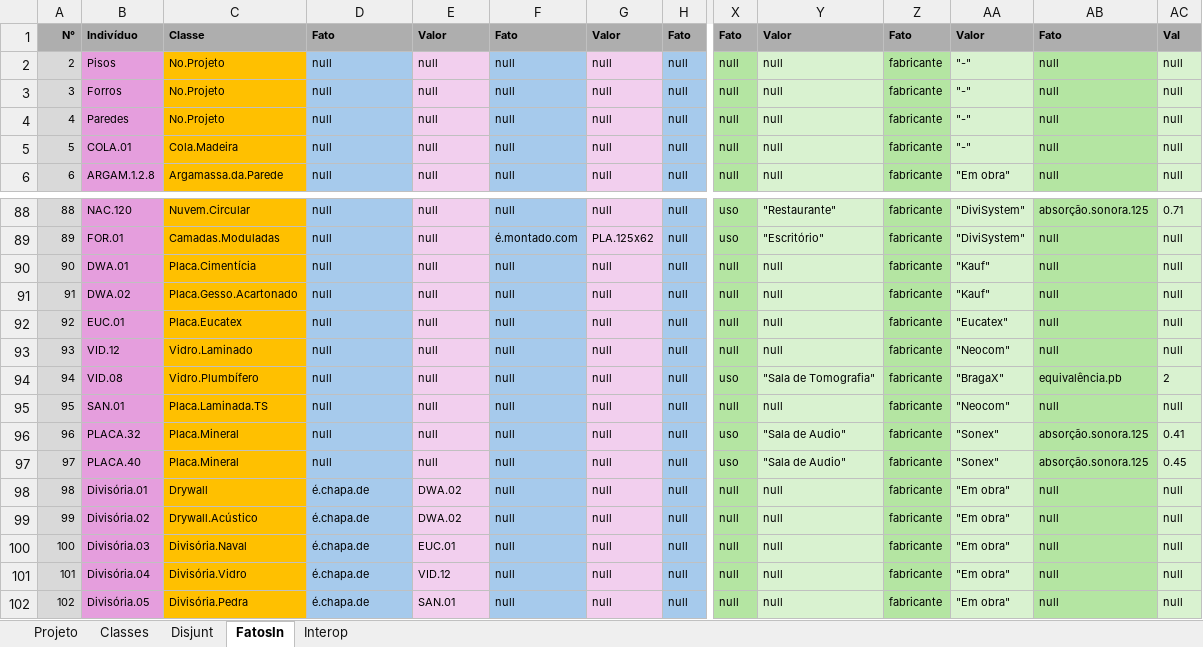
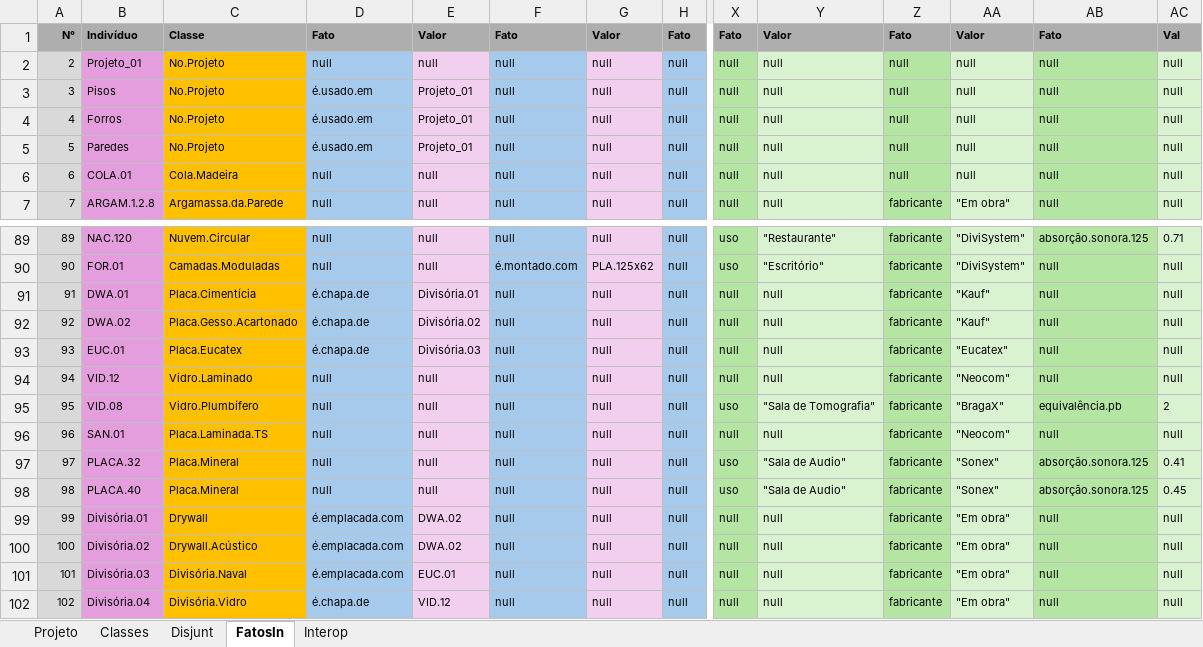
Before and after one commit to JLMenegotto/OntologiaBIM, an Excel workbook: Versão5/ARQU/Ontologia_ARQUI.xlsx, sheet FatosIn, drawn as a sheet; only a part is shown, gaps mark what is left out; the shorter side is filled out with more unchanged rows; values as stored, in another font and other column widths than the file's, no borders; conditional formats not drawn; addresses are those after the commit; rows hold the shown columns only; the diff names each change by its address in the sheet, - before the commit and + after, or states it on an @@ line.

Commit message:
Add files via upload

```diff
--- a/Versão5/ARQU/Ontologia_ARQUI.xlsx (sheet FatosIn)
+++ b/Versão5/ARQU/Ontologia_ARQUI.xlsx (sheet FatosIn)
+row 2: 2 | Projeto_01 | No.Projeto | null | null | null | null | null | null | null | null | null | null | null
@@ column A renumbered from row 3 down @@
-D3:D5: null
+D3:D5: é.usado.em
-E3:E5: null
+E3:E5: Projeto_01
-Z3:Z6: fabricante
+Z3:Z6: null
-AA3:AA6: "-"
+AA3:AA6: null
-D91:D93: null
+D91:D93: é.chapa.de
-E91: null
+E91: Divisória.01
-E92: null
+E92: Divisória.02
-E93: null
+E93: Divisória.03
-D99:D101: é.chapa.de
+D99:D101: é.emplacada.com
```
Also changed, not shown: sheet Projeto, formulas that keep their value.
